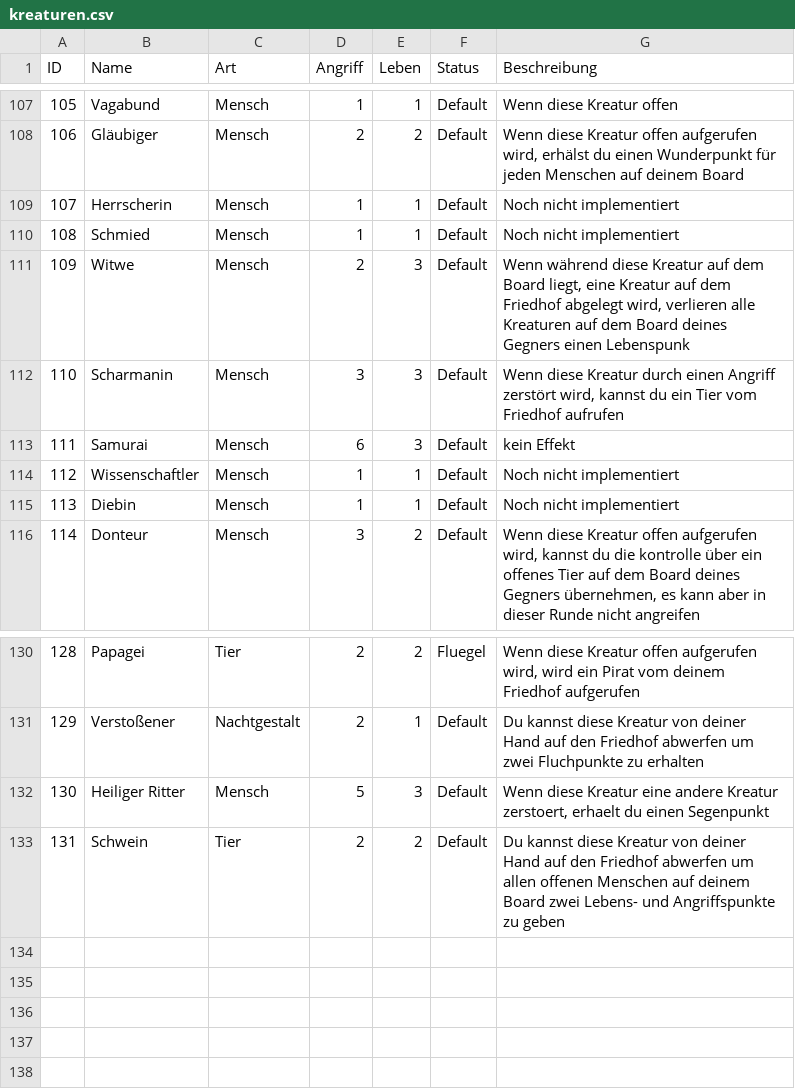
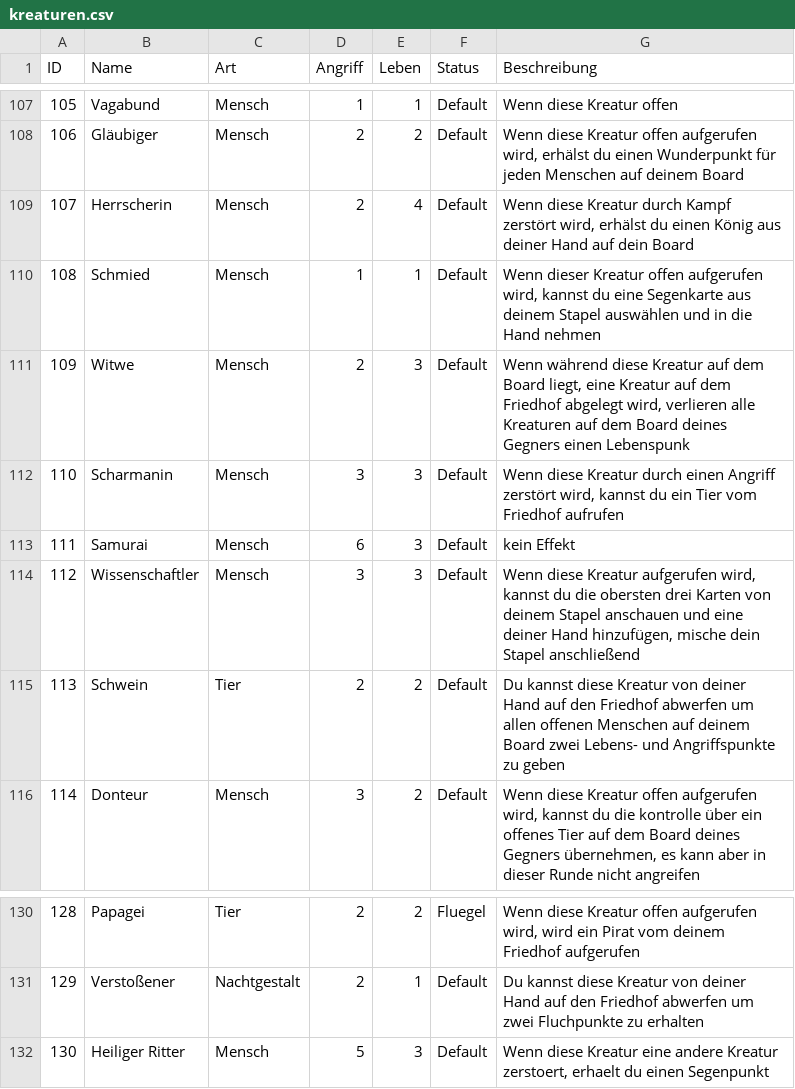
Before and after one commit to memodrs/cab-demov1, a CSV file: src/main/resources/cards/kreaturen.csv, drawn as a sheet; only a part is shown, gaps mark what is left out.

```diff
--- a/src/main/resources/cards/kreaturen.csv
+++ b/src/main/resources/cards/kreaturen.csv
@@ -108,4 +108,4 @@ ID;Name;Art;Angriff;Leben;Status;Beschreibung
 106;Gläubiger;Mensch;2;2;Default;Wenn diese Kreatur offen aufgerufen wird, erhälst du einen Wunderpunkt für jeden Menschen auf deinem Board
-107;Herrscherin;Mensch;1;1;Default;Noch nicht implementiert
-108;Schmied;Mensch;1;1;Default;Noch nicht implementiert
+107;Herrscherin;Mensch;2;4;Default;Wenn diese Kreatur durch Kampf zerstört wird, erhälst du einen König aus deiner Hand auf dein Board
+108;Schmied;Mensch;1;1;Default;Wenn dieser Kreatur offen aufgerufen wird, kannst du eine Segenkarte aus deinem Stapel auswählen und in die Hand nehmen
 109;Witwe;Mensch;2;3;Default;Wenn während diese Kreatur auf dem Board liegt, eine Kreatur auf dem Friedhof abgelegt wird, verlieren alle Kreaturen auf dem Board deines Gegners einen Lebenspunk
@@ -113,4 +113,4 @@ ID;Name;Art;Angriff;Leben;Status;Beschreibung
 111;Samurai;Mensch;6;3;Default;kein Effekt
-112;Wissenschaftler;Mensch;1;1;Default;Noch nicht implementiert
-113;Diebin;Mensch;1;1;Default;Noch nicht implementiert
+112;Wissenschaftler;Mensch;3;3;Default;Wenn diese Kreatur aufgerufen wird, kannst du die obersten drei Karten von deinem Stapel anschauen und eine deiner Hand hinzufügen, mische dein Stapel anschließend
+113;Schwein;Tier;2;2;Default;Du kannst diese Kreatur von deiner Hand auf den Friedhof abwerfen um allen offenen Menschen auf deinem Board zwei Lebens- und Angriffspunkte zu geben
 114;Donteur;Mensch;3;2;Default;Wenn diese Kreatur offen aufgerufen wird, kannst du die kontrolle über ein offenes Tier auf dem Board deines Gegners übernehmen, es kann aber in dieser Runde nicht angreifen
@@ -132,2 +132 @@ ID;Name;Art;Angriff;Leben;Status;Beschreibung
 130;Heiliger Ritter;Mensch;5;3;Default;Wenn diese Kreatur eine andere Kreatur zerstoert, erhaelt du einen Segenpunkt
-131;Schwein;Tier;2;2;Default;Du kannst diese Kreatur von deiner Hand auf den Friedhof abwerfen um allen offenen Menschen auf deinem Board zwei Lebens- und Angriffspunkte zu geben
```
Also changed, not shown: 5 other files.
